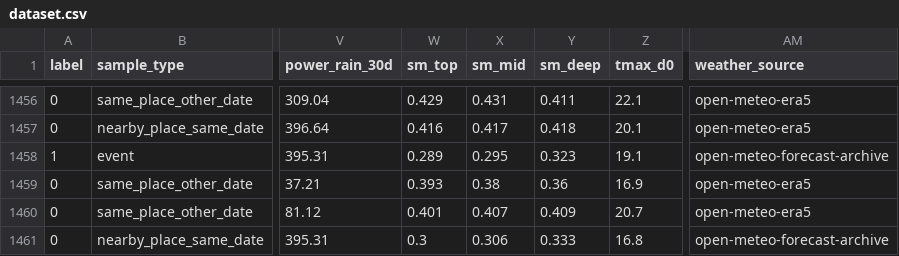
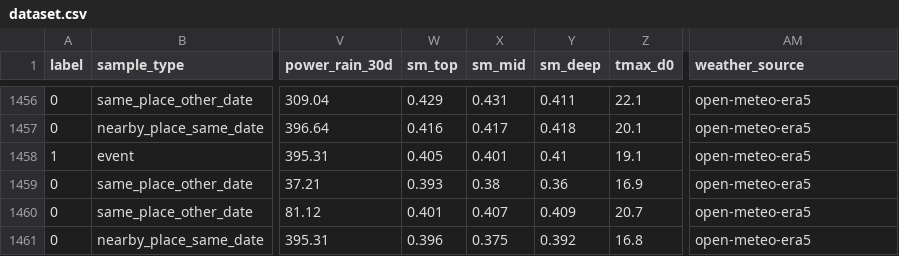
Before and after one commit to KeshavMishra0139/Bhu-Rakshak, a CSV file: ml/data/dataset.csv, drawn as a sheet; only a part is shown, gaps mark what is left out; the diff names each change by its address in the sheet, - before the commit and + after, or states it on an @@ line.

Commit message:
ML: extra factors, road-matched comparison spots and bias checks
- New factors: rain vs local normal (NASA POWER climatology), river distance (OSM via
  Geofabrik extracts, own PBF reader), vegetation (MODIS NDVI)
- Bias: random nearby spots proved road-biased (road distance alone AUC 0.88) -> replaced
  by road-matched spots; road distance and past-landslide counts never used as factors;
  negatives near ANY reported landslide (any country) removed; ERA5 for every row
- Year-by-year backtest, per-region results and unseen-region test (experiments.md)
- Final model uses the factor set chosen by the bias-free backtest

```diff
--- a/ml/data/dataset.csv
+++ b/ml/data/dataset.csv
-W1458 (sm_top): 0.289
+W1458 (sm_top): 0.405
-X1458 (sm_mid): 0.295
+X1458 (sm_mid): 0.401
-Y1458 (sm_deep): 0.323
+Y1458 (sm_deep): 0.41
-AM1458 (weather_source): open-meteo-forecast-archive
+AM1458 (weather_source): open-meteo-era5
-W1461 (sm_top): 0.3
+W1461 (sm_top): 0.396
-X1461 (sm_mid): 0.306
+X1461 (sm_mid): 0.375
-Y1461 (sm_deep): 0.333
+Y1461 (sm_deep): 0.392
-AM1461 (weather_source): open-meteo-forecast-archive
+AM1461 (weather_source): open-meteo-era5
```
Also changed, not shown: 30 other files.
